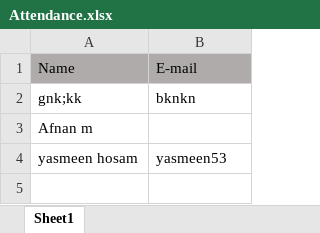
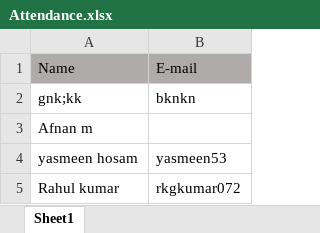
Before and after one commit to ahmedtarek26/GitHub-session, an Excel workbook: Attendance.xlsx, sheet Sheet1, drawn as a sheet; values as stored, in another font and other column widths than the file's, no borders; the diff names each change by its address in the sheet, - before the commit and + after, or states it on an @@ line.

Commit message:
atendance marked

```diff
--- a/Attendance.xlsx (sheet Sheet1)
+++ b/Attendance.xlsx (sheet Sheet1)
+row 5: Rahul kumar | rkgkumar072
```
